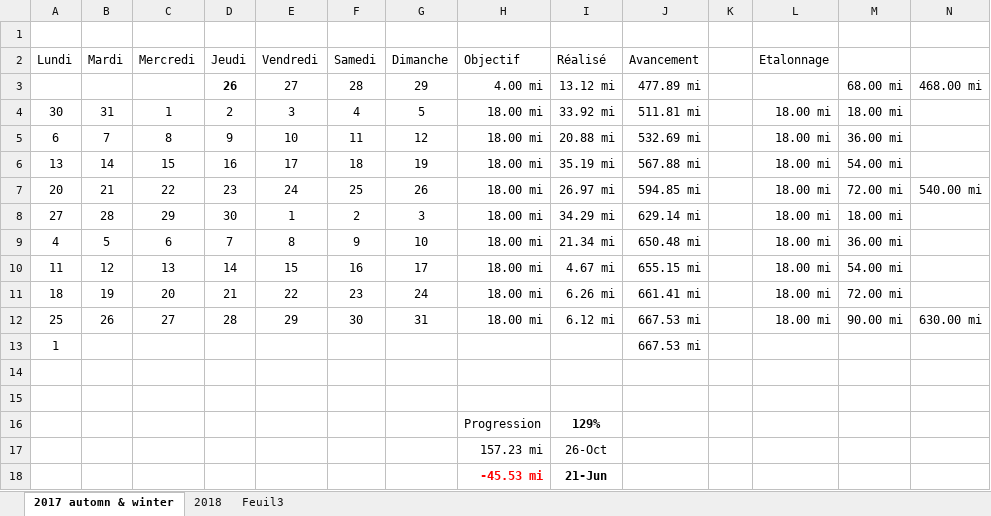
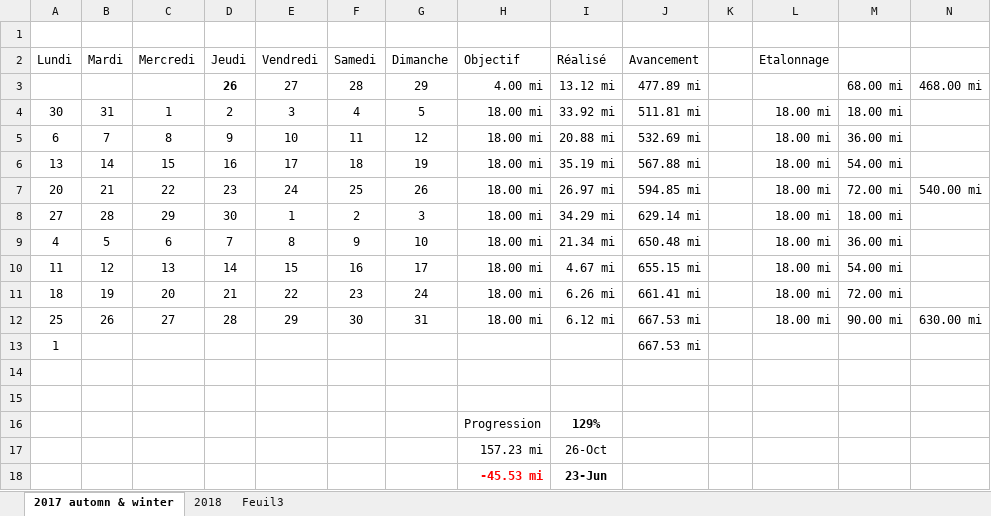
Before and after one commit to yakobibus/Essais, an Excel workbook: Src/622 miles/Objectif 622 miles en 2017.xlsx, sheet 2017 automn & winter, drawn as a sheet; values as stored, in another font and other column widths than the file's, no borders; conditional formats and table styles not drawn; the diff names each change by its address in the sheet, - before the commit and + after, or states it on an @@ line.

```diff
--- a/Src/622 miles/Objectif 622 miles en 2017.xlsx (sheet 2017 automn & winter)
+++ b/Src/622 miles/Objectif 622 miles en 2017.xlsx (sheet 2017 automn & winter)
-I18 (Réalisé): 21-Jun
+I18 (Réalisé): 23-Jun
```
Also changed, not shown: sheet 2018.
